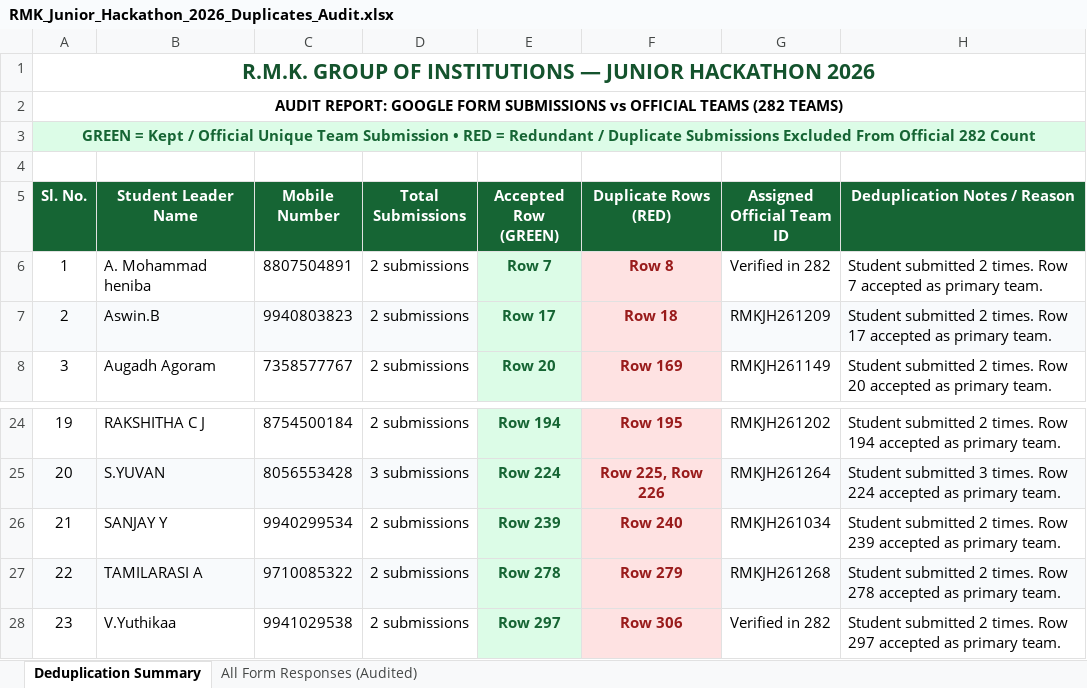
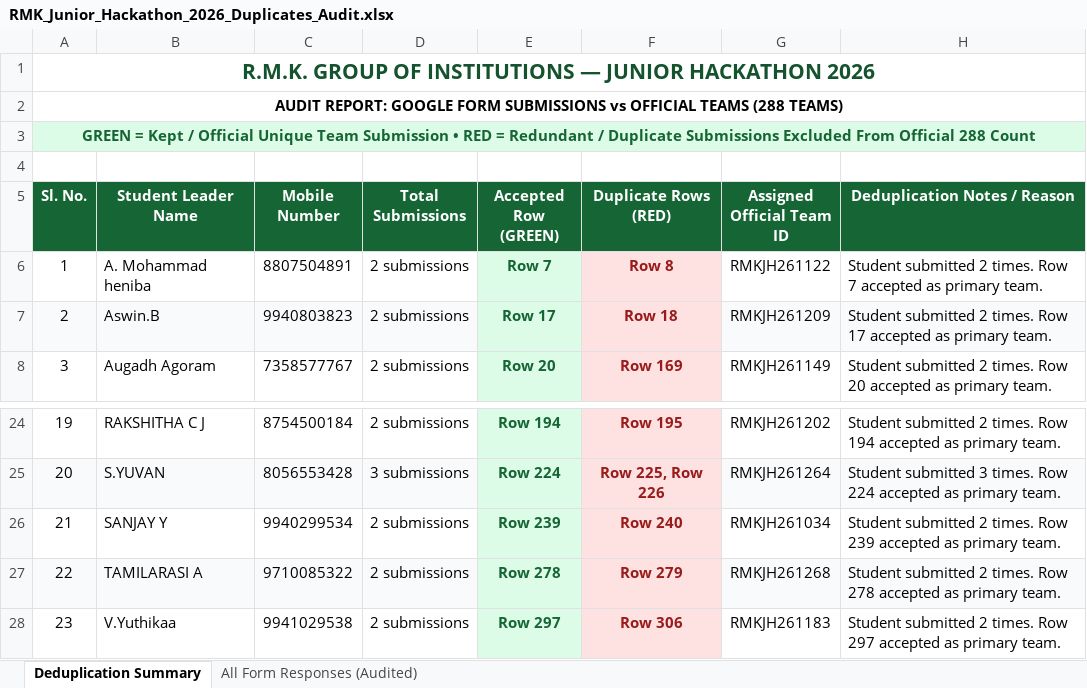
Before and after one commit to krish-mehta-01/rmk-jr-hackathon-2026, an Excel workbook: RMK_Junior_Hackathon_2026_Duplicates_Audit.xlsx, sheet Deduplication Summary, drawn as a sheet; only a part is shown, gaps mark what is left out; values as stored, in another font and other column widths than the file's, no borders; the diff names each change by its address in the sheet, - before the commit and + after, or states it on an @@ line.

Commit message:
fix: resolve exact team codes for Heniba and Yuthikaa in audit sheet

```diff
--- a/RMK_Junior_Hackathon_2026_Duplicates_Audit.xlsx (sheet Deduplication Summary)
+++ b/RMK_Junior_Hackathon_2026_Duplicates_Audit.xlsx (sheet Deduplication Summary)
-A2 (Sl. No.): …OFFICIAL TEAMS (282 TEAMS)
+A2 (Sl. No.): …OFFICIAL TEAMS (288 TEAMS)
-A3 (Sl. No.): …From Official 282 Count
+A3 (Sl. No.): …From Official 288 Count
-G6 (Assigned Official Team ID): Verified in 282
+G6 (Assigned Official Team ID): RMKJH261122
-G28 (Assigned Official Team ID): Verified in 282
+G28 (Assigned Official Team ID): RMKJH261183
```
Also changed, not shown: sheet All Form Responses (Audited), public/exports/RMK_Junior_Hackathon_2026_Duplicates_Audit.xlsx.
